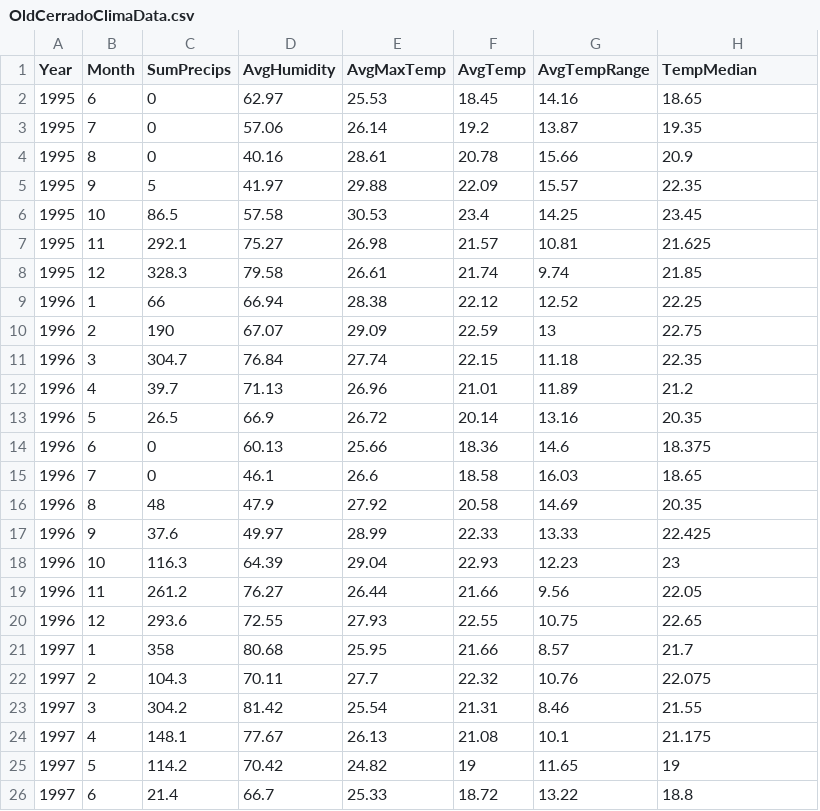
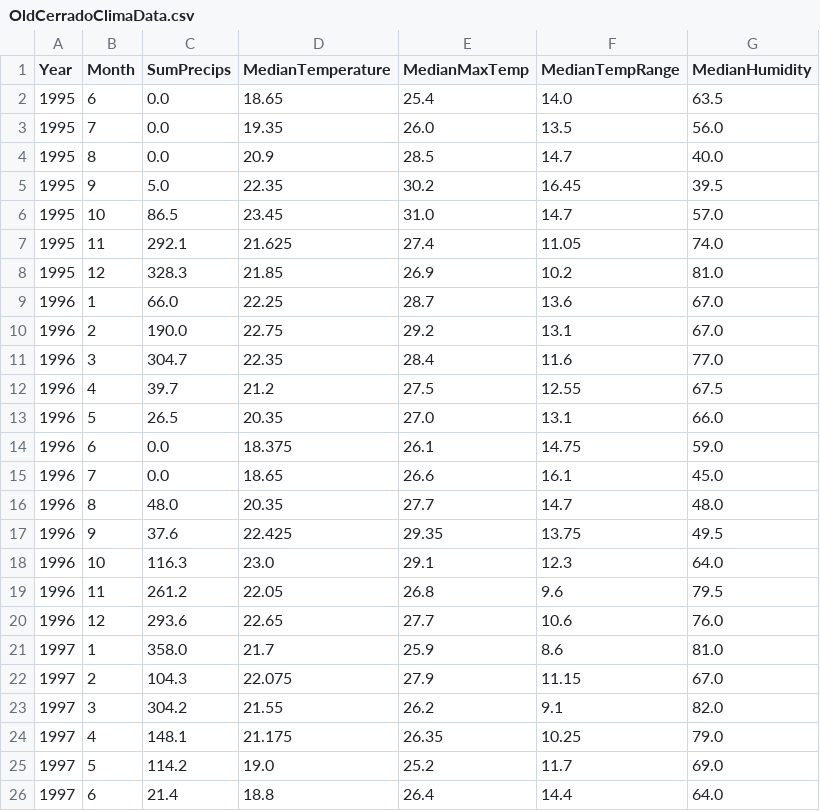
Before and after one commit to musikzauberin/buzz, a CSV file: data/rearranged/new/OldCerradoClimaData.csv, drawn as a sheet; removed rows and columns are numbered as before the commit, all else as after; the diff names each change by its address in the sheet, - before the commit and + after, or states it on an @@ line.

```diff
--- a/data/rearranged/new/OldCerradoClimaData.csv
+++ b/data/rearranged/new/OldCerradoClimaData.csv
-column D (AvgHumidity), rows 2-26: 62.97 | 57.06 | 40.16 | 41.97 | 57.58 | 75.27 | 79.58 | 66.94 | 67.07 | 76.84 | 71.13 | 66.9 | 60.13 | 46.1 | 47.9 | 49.97 | 64.39 | 76.27 | 72.55 | 80.68 | 70.11 | 81.42 | 77.67 | 70.42 | 66.7
-column E (AvgMaxTemp), rows 2-26: 25.53 | 26.14 | 28.61 | 29.88 | 30.53 | 26.98 | 26.61 | 28.38 | 29.09 | 27.74 | 26.96 | 26.72 | 25.66 | 26.6 | 27.92 | 28.99 | 29.04 | 26.44 | 27.93 | 25.95 | 27.7 | 25.54 | 26.13 | 24.82 | 25.33
-column F (AvgTemp), rows 2-26: 18.45 | 19.2 | 20.78 | 22.09 | 23.4 | 21.57 | 21.74 | 22.12 | 22.59 | 22.15 | 21.01 | 20.14 | 18.36 | 18.58 | 20.58 | 22.33 | 22.93 | 21.66 | 22.55 | 21.66 | 22.32 | 21.31 | 21.08 | 19 | 18.72
-column G (AvgTempRange), rows 2-26: 14.16 | 13.87 | 15.66 | 15.57 | 14.25 | 10.81 | 9.74 | 12.52 | 13 | 11.18 | 11.89 | 13.16 | 14.6 | 16.03 | 14.69 | 13.33 | 12.23 | 9.56 | 10.75 | 8.57 | 10.76 | 8.46 | 10.1 | 11.65 | 13.22
+column E (MedianMaxTemp), rows 2-26: 25.4 | 26.0 | 28.5 | 30.2 | 31.0 | 27.4 | 26.9 | 28.7 | 29.2 | 28.4 | 27.5 | 27.0 | 26.1 | 26.6 | 27.7 | 29.35 | 29.1 | 26.8 | 27.7 | 25.9 | 27.9 | 26.2 | 26.35 | 25.2 | 26.4
+column F (MedianTempRange), rows 2-26: 14.0 | 13.5 | 14.7 | 16.45 | 14.7 | 11.05 | 10.2 | 13.6 | 13.1 | 11.6 | 12.55 | 13.1 | 14.75 | 16.1 | 14.7 | 13.75 | 12.3 | 9.6 | 10.6 | 8.6 | 11.15 | 9.1 | 10.25 | 11.7 | 14.4
+column G (MedianHumidity), rows 2-26: 63.5 | 56.0 | 40.0 | 39.5 | 57.0 | 74.0 | 81.0 | 67.0 | 67.0 | 77.0 | 67.5 | 66.0 | 59.0 | 45.0 | 48.0 | 49.5 | 64.0 | 79.5 | 76.0 | 81.0 | 67.0 | 82.0 | 79.0 | 69.0 | 64.0
-D1: TempMedian
+D1: MedianTemperature
-C2:C4 (SumPrecips): 0
+C2:C4 (SumPrecips): 0.0
-C5 (SumPrecips): 5
+C5 (SumPrecips): 5.0
-C9 (SumPrecips): 66
+C9 (SumPrecips): 66.0
-C10 (SumPrecips): 190
+C10 (SumPrecips): 190.0
-C14:C15 (SumPrecips): 0
+C14:C15 (SumPrecips): 0.0
-C16 (SumPrecips): 48
+C16 (SumPrecips): 48.0
-D18 (MedianTemperature): 23
+D18 (MedianTemperature): 23.0
-C21 (SumPrecips): 358
+C21 (SumPrecips): 358.0
-D25 (MedianTemperature): 19
+D25 (MedianTemperature): 19.0
```
Also changed, not shown: data/rearranged/new/AllTurnoverNewCerrado.csv, data/rearranged/new/AllTurnoverOldCerrado.csv, 5 other files.
